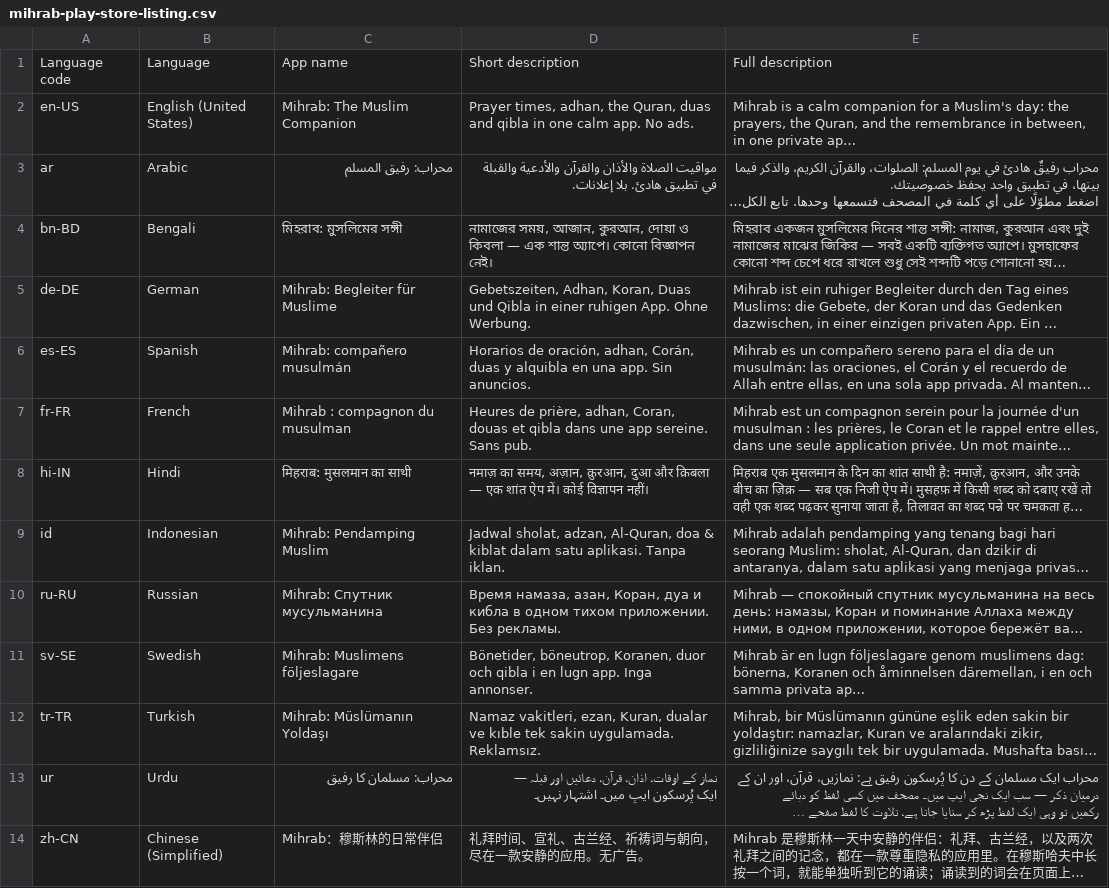
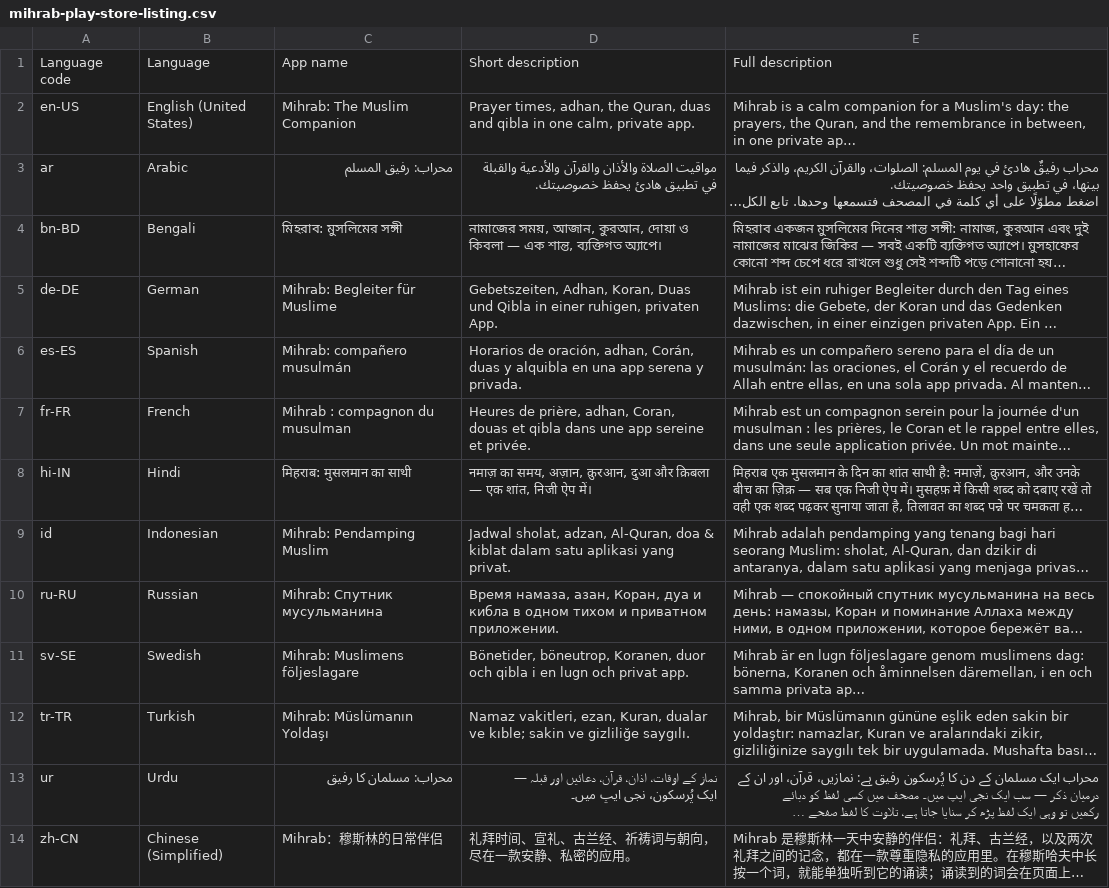
Before and after one commit to MihrabHQ/Mihrab, a CSV file: branding/store/mihrab-play-store-listing.csv, drawn as a sheet; long unchanged cells end in …; the diff names each change by its address in the sheet, - before the commit and + after, or states it on an @@ line.

Commit message:
Play's short descriptions say private, not no ads
Play flagged "No ads." as a price or promotion keyword, which keeps an app
from being featured. The short descriptions now say private instead, the
rule is written into IDENTITY.md and held by the store-listing test, and
appstore-metadata.py writes the MihrabHQ support and privacy URLs rather
than copying the old ones.

```diff
--- a/branding/store/mihrab-play-store-listing.csv
+++ b/branding/store/mihrab-play-store-listing.csv
-D2: …in one calm app. No ads.
+D2: …in one calm, private app.
-D3: …في تطبيق هادئ. بلا إعلانات.
+D3: …في تطبيق هادئ يحفظ خصوصيتك.
-D4: …— এক শান্ত অ্যাপে। কোনো বিজ্ঞাপন নেই।
+D4: …— এক শান্ত, ব্যক্তিগত অ্যাপে।
-D5: …in einer ruhigen App. Ohne Werbung.
+D5: …in einer ruhigen, privaten App.
-D6: …en una app. Sin anuncios.
+D6: …en una app serena y privada.
-D7: …une app sereine. Sans pub.
+D7: …une app sereine et privée.
-D8: …— एक शांत ऐप में। कोई विज्ञापन नहीं।
+D8: …— एक शांत, निजी ऐप में।
-D9: …dalam satu aplikasi. Tanpa iklan.
+D9: …dalam satu aplikasi yang privat.
-D10: …одном тихом приложении. Без рекламы.
+D10: …одном тихом и приватном приложении.
-D11: …en lugn app. Inga annonser.
+D11: …en lugn och privat app.
-D12: …dualar ve kıble tek sakin uygulamada. Reklamsız.
+D12: …dualar ve kıble; sakin ve gizliliğe saygılı.
-D13: …— ایک پُرسکون ایپ میں۔ اشتہار نہیں۔
+D13: …— ایک پُرسکون، نجی ایپ میں۔
-D14: 礼拜时间、宣礼、古兰经、祈祷词与朝向，尽在一款安静的应用。无广告。
+D14: 礼拜时间、宣礼、古兰经、祈祷词与朝向，尽在一款安静、私密的应用。
```
Also changed, not shown: 16 other files.
